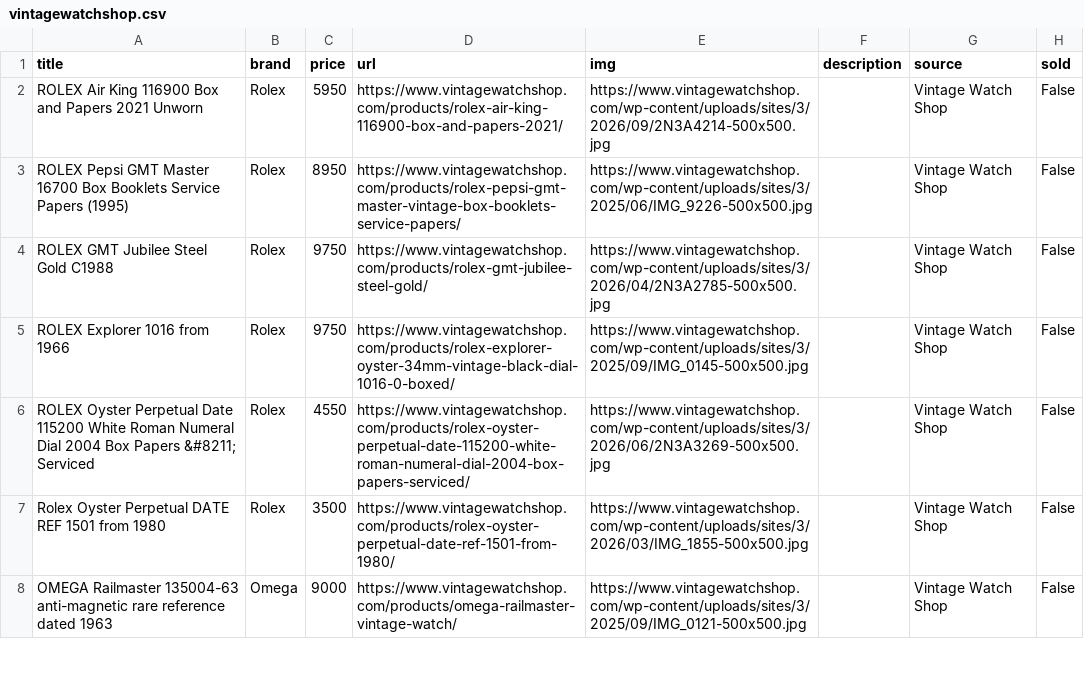
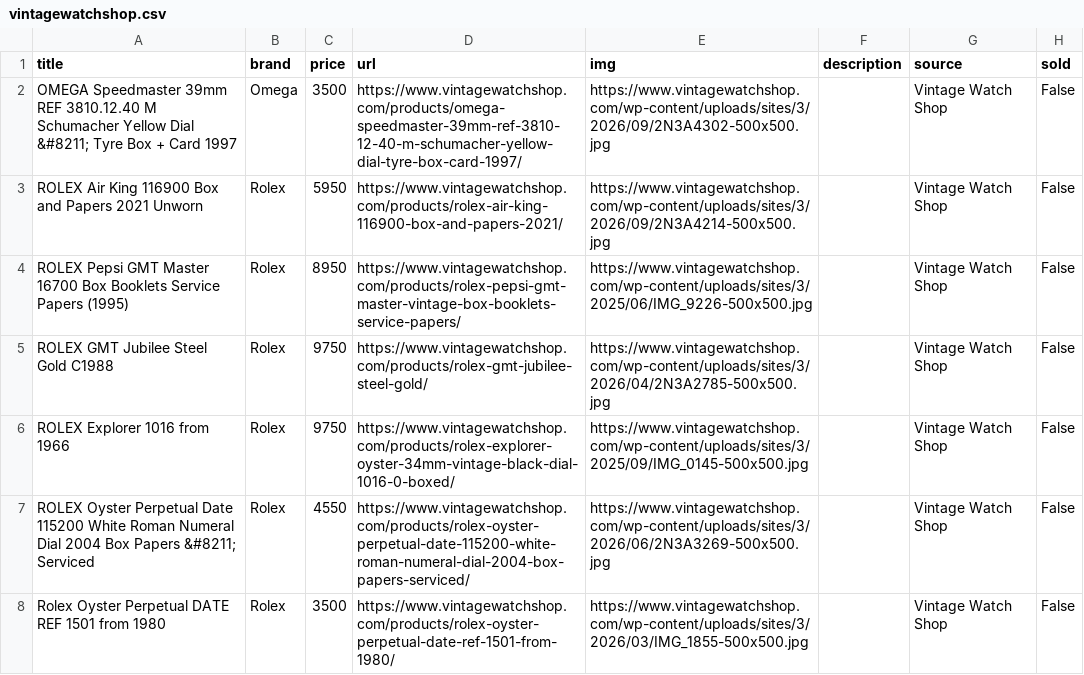
Before and after one commit to markatmutter-cloud/watchlist, a CSV file: data/vintagewatchshop.csv, drawn as a sheet; only a part is shown; the shorter side is filled out with more unchanged rows.

```diff
--- a/data/vintagewatchshop.csv
+++ b/data/vintagewatchshop.csv
@@ -1,2 +1,3 @@
 title,brand,price,url,img,description,source,sold
+OMEGA Speedmaster 39mm REF 3810.12.40 M Schumacher Yellow Dial &#8211; Tyre Box + Card 1997,Omega,3500,https://www.vintagewatchshop.com/products/omega-speedmaster-39mm-ref-3810-12-40-m-schumacher-yellow-dial-tyre-box-card-1997/,https://www.vintagewatchshop.com/wp-content/uploads/sites/3/2026/09/2N3A4302-500x500.jpg,,Vintage Watch Shop,False
 ROLEX Air King 116900 Box and Papers 2021 Unworn,Rolex,5950,https://www.vintagewatchshop.com/products/rolex-air-king-116900-box-and-papers-2021/,https://www.vintagewatchshop.com/wp-content/uploads/sites/3/2026/09/2N3A4214-500x500.jpg,,Vintage Watch Shop,False
```
Also changed, not shown: data/chronoholic.csv, data/europeanwatch.csv, 13 other files.
